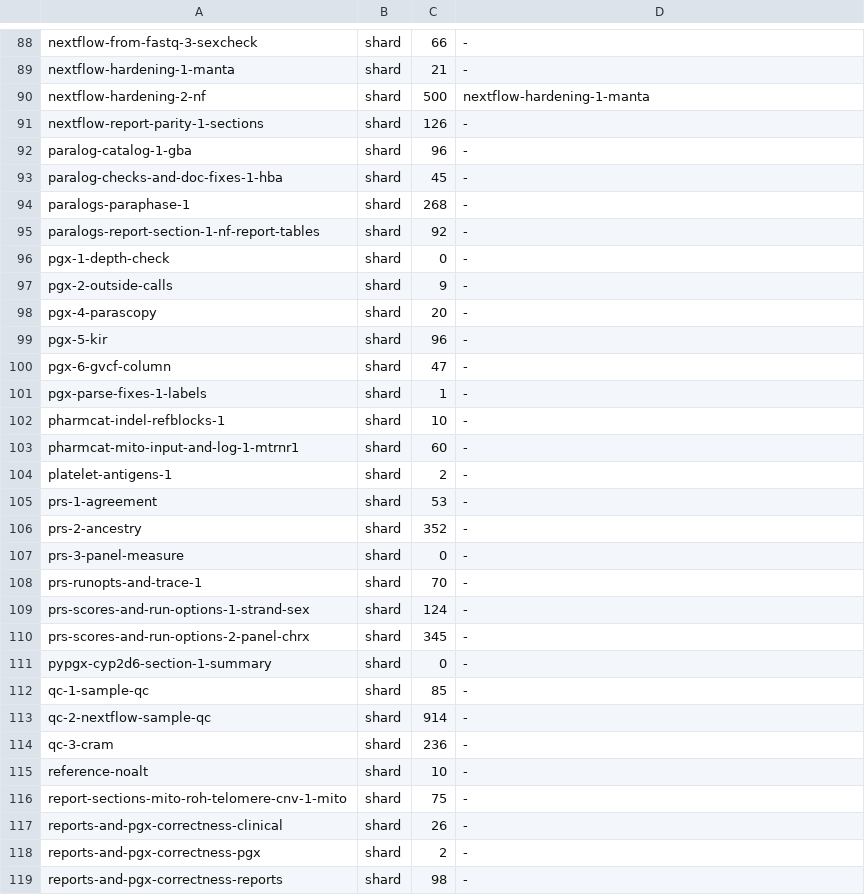
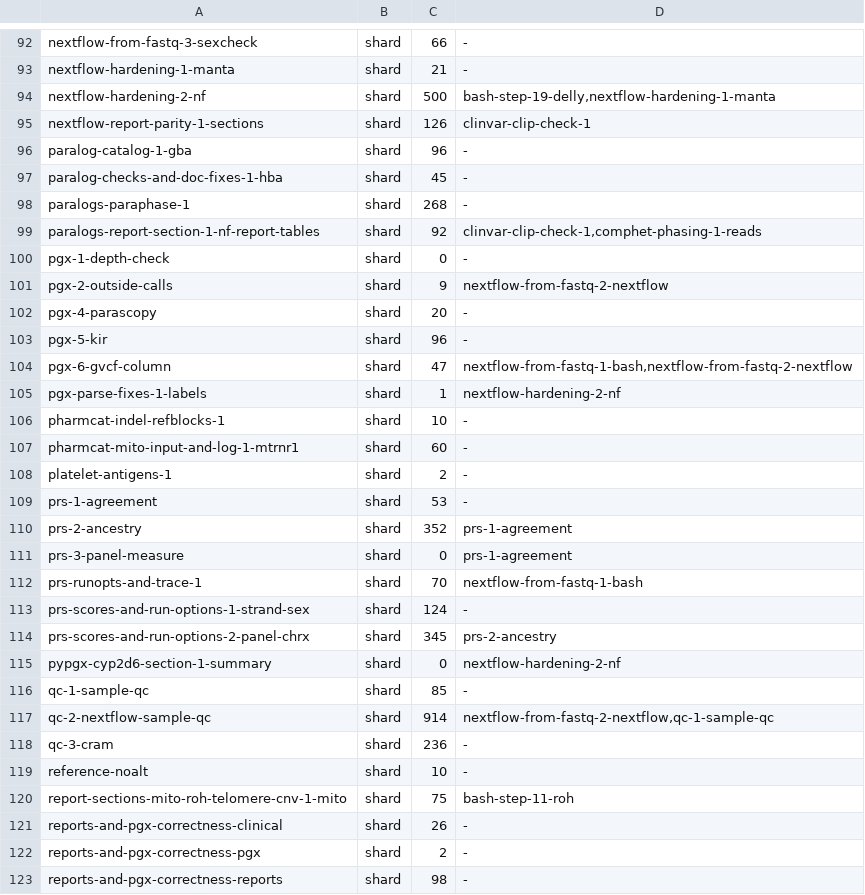
Before and after one commit to GeiserX/Personal-Genome-Pipeline, a TSV file: scripts/ci/e2e-case-times.tsv, drawn as a sheet; only a part is shown, gaps mark what is left out; the diff covers the shown part only.

Commit message:
ci(e2e): run the cases most others read in the base leg and write the real needs
The sharded run of 2ac2b5af failed 37 cases in the shards: they read
files that cases of other shards wrote. The base leg now runs every
numbered case and bash-step-08-hla, and the needs column names what each
remaining case reads, from its header and checks and from those failures.
The traced needs of run 41454755531 joined almost every case into one
group, so the docs now call them an upper bound to check by hand.

Bead: pgp-y72u

```diff
--- a/scripts/ci/e2e-case-times.tsv
+++ b/scripts/ci/e2e-case-times.tsv
@@ -89,4 +93,4 @@ nextflow-from-fastq-3-sexcheck	shard	66	-
 nextflow-hardening-1-manta	shard	21	-
-nextflow-hardening-2-nf	shard	500	nextflow-hardening-1-manta
-nextflow-report-parity-1-sections	shard	126	-
+nextflow-hardening-2-nf	shard	500	bash-step-19-delly,nextflow-hardening-1-manta
+nextflow-report-parity-1-sections	shard	126	clinvar-clip-check-1
 paralog-catalog-1-gba	shard	96	-
@@ -94,9 +98,9 @@ paralog-checks-and-doc-fixes-1-hba	shard	45	-
 paralogs-paraphase-1	shard	268	-
-paralogs-report-section-1-nf-report-tables	shard	92	-
+paralogs-report-section-1-nf-report-tables	shard	92	clinvar-clip-check-1,comphet-phasing-1-reads
 pgx-1-depth-check	shard	0	-
-pgx-2-outside-calls	shard	9	-
+pgx-2-outside-calls	shard	9	nextflow-from-fastq-2-nextflow
 pgx-4-parascopy	shard	20	-
 pgx-5-kir	shard	96	-
-pgx-6-gvcf-column	shard	47	-
-pgx-parse-fixes-1-labels	shard	1	-
+pgx-6-gvcf-column	shard	47	nextflow-from-fastq-1-bash,nextflow-from-fastq-2-nextflow
+pgx-parse-fixes-1-labels	shard	1	nextflow-hardening-2-nf
 pharmcat-indel-refblocks-1	shard	10	-
@@ -105,13 +109,13 @@ platelet-antigens-1	shard	2	-
 prs-1-agreement	shard	53	-
-prs-2-ancestry	shard	352	-
-prs-3-panel-measure	shard	0	-
-prs-runopts-and-trace-1	shard	70	-
+prs-2-ancestry	shard	352	prs-1-agreement
+prs-3-panel-measure	shard	0	prs-1-agreement
+prs-runopts-and-trace-1	shard	70	nextflow-from-fastq-1-bash
 prs-scores-and-run-options-1-strand-sex	shard	124	-
-prs-scores-and-run-options-2-panel-chrx	shard	345	-
-pypgx-cyp2d6-section-1-summary	shard	0	-
+prs-scores-and-run-options-2-panel-chrx	shard	345	prs-2-ancestry
+pypgx-cyp2d6-section-1-summary	shard	0	nextflow-hardening-2-nf
 qc-1-sample-qc	shard	85	-
-qc-2-nextflow-sample-qc	shard	914	-
+qc-2-nextflow-sample-qc	shard	914	nextflow-from-fastq-2-nextflow,qc-1-sample-qc
 qc-3-cram	shard	236	-
 reference-noalt	shard	10	-
-report-sections-mito-roh-telomere-cnv-1-mito	shard	75	-
+report-sections-mito-roh-telomere-cnv-1-mito	shard	75	bash-step-11-roh
 reports-and-pgx-correctness-clinical	shard	26	-
```
Also changed, not shown: 4 added rows and 33 edited cells elsewhere in this file, 2 other files.
